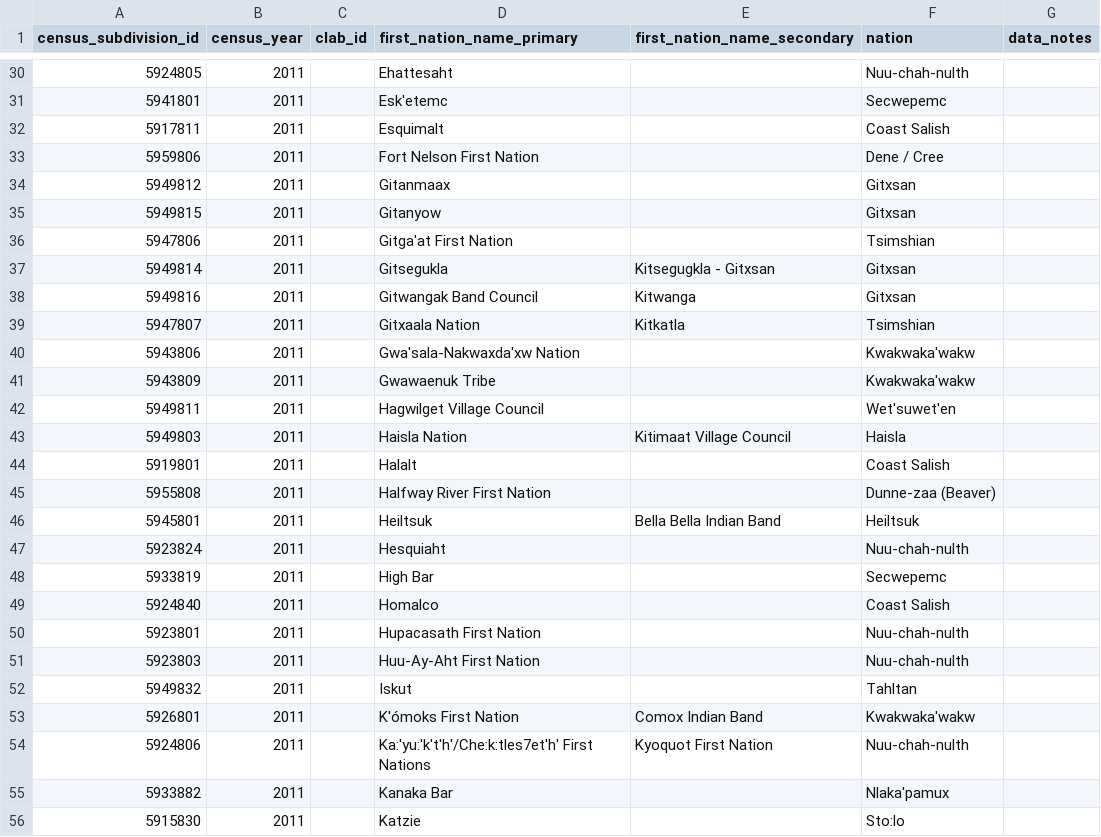
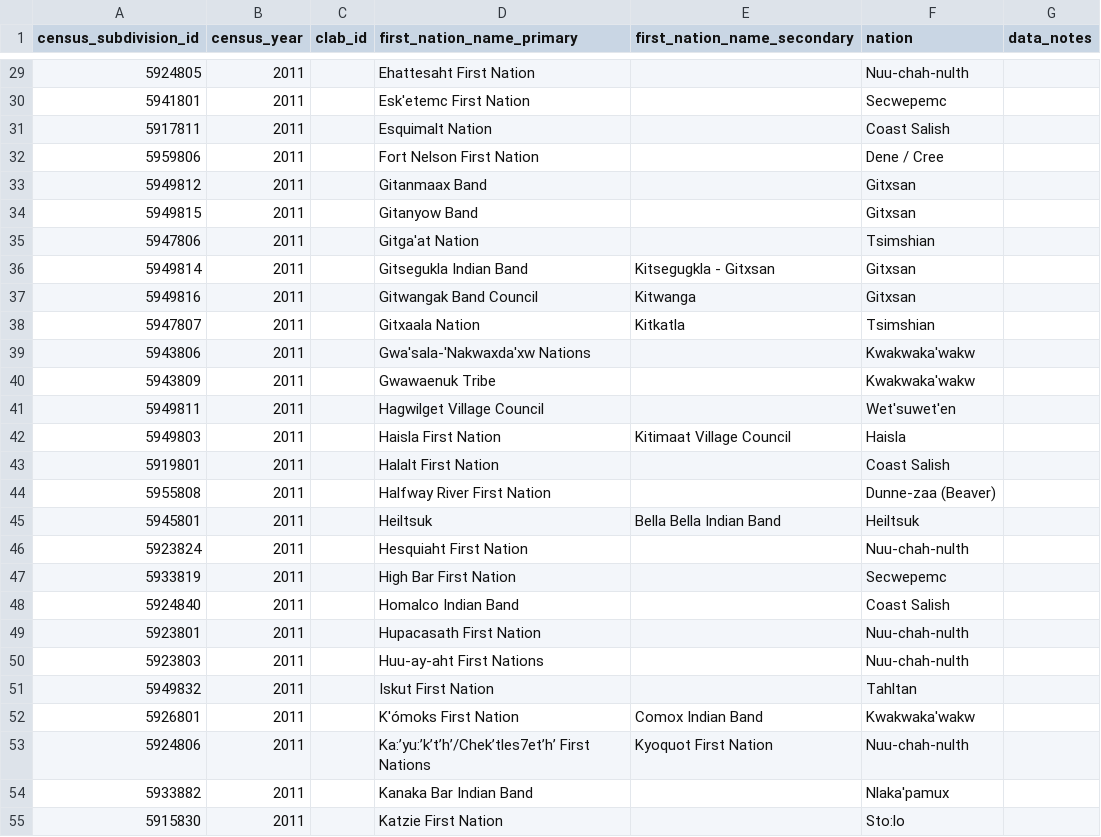
Before and after one commit to smnorris/mit_onetool_data, a CSV file: Communities/econ_whse_first_nations_names_bc.csv, drawn as a sheet; only a part is shown, gaps mark what is left out; the diff covers the shown part only.

Commit message:
modified FN names as per MIT changes

```diff
--- a/Communities/econ_whse_first_nations_names_bc.csv
+++ b/Communities/econ_whse_first_nations_names_bc.csv
@@ -30,27 +29,27 @@ census_subdivision_id,census_year,clab_id,first_nation_name_primary,first_nation
-5924805,2011,,Ehattesaht,,Nuu-chah-nulth,
-5941801,2011,,Esk'etemc,,Secwepemc,
-5917811,2011,,Esquimalt,,Coast Salish,
+5924805,2011,,Ehattesaht First Nation,,Nuu-chah-nulth,
+5941801,2011,,Esk'etemc First Nation,,Secwepemc,
+5917811,2011,,Esquimalt Nation,,Coast Salish,
 5959806,2011,,Fort Nelson First Nation,,Dene / Cree,
-5949812,2011,,Gitanmaax,,Gitxsan,
-5949815,2011,,Gitanyow,,Gitxsan,
-5947806,2011,,Gitga'at First Nation,,Tsimshian,
-5949814,2011,,Gitsegukla,Kitsegugkla - Gitxsan,Gitxsan,
+5949812,2011,,Gitanmaax Band,,Gitxsan,
+5949815,2011,,Gitanyow Band,,Gitxsan,
+5947806,2011,,Gitga'at Nation,,Tsimshian,
+5949814,2011,,Gitsegukla Indian Band,Kitsegugkla - Gitxsan,Gitxsan,
 5949816,2011,,Gitwangak Band Council,Kitwanga,Gitxsan,
 5947807,2011,,Gitxaala Nation,Kitkatla,Tsimshian,
-5943806,2011,,Gwa'sala-Nakwaxda'xw Nation,,Kwakwaka'wakw,
+5943806,2011,,Gwa'sala-'Nakwaxda'xw Nations,,Kwakwaka'wakw,
 5943809,2011,,Gwawaenuk Tribe,,Kwakwaka'wakw,
 5949811,2011,,Hagwilget Village Council,,Wet'suwet'en,
-5949803,2011,,Haisla Nation,Kitimaat Village Council,Haisla,
-5919801,2011,,Halalt,,Coast Salish,
+5949803,2011,,Haisla First Nation,Kitimaat Village Council,Haisla,
+5919801,2011,,Halalt First Nation,,Coast Salish,
 5955808,2011,,Halfway River First Nation,,Dunne-zaa (Beaver),
 5945801,2011,,Heiltsuk,Bella Bella Indian Band,Heiltsuk,
-5923824,2011,,Hesquiaht,,Nuu-chah-nulth,
-5933819,2011,,High Bar,,Secwepemc,
-5924840,2011,,Homalco,,Coast Salish,
+5923824,2011,,Hesquiaht First Nation,,Nuu-chah-nulth,
+5933819,2011,,High Bar First Nation,,Secwepemc,
+5924840,2011,,Homalco Indian Band,,Coast Salish,
 5923801,2011,,Hupacasath First Nation,,Nuu-chah-nulth,
-5923803,2011,,Huu-Ay-Aht First Nation,,Nuu-chah-nulth,
-5949832,2011,,Iskut,,Tahltan,
+5923803,2011,,Huu-ay-aht First Nations,,Nuu-chah-nulth,
+5949832,2011,,Iskut First Nation,,Tahltan,
 5926801,2011,,K'ómoks First Nation,Comox Indian Band,Kwakwaka'wakw,
-5924806,2011,,Ka:'yu:'k't'h'/Che:k:tles7et'h' First Nations,Kyoquot First Nation,Nuu-chah-nulth,
-5933882,2011,,Kanaka Bar,,Nlaka'pamux,
-5915830,2011,,Katzie,,Sto:lo,
+5924806,2011,,Ka:’yu:’k’t’h’/Chek’tles7et’h’ First Nations,Kyoquot First Nation,Nuu-chah-nulth,
+5933882,2011,,Kanaka Bar Indian Band,,Nlaka'pamux,
+5915830,2011,,Katzie First Nation,,Sto:lo,
```
Also changed, not shown: 5 added rows, 5 removed rows and 104 edited cells elsewhere in this file.
